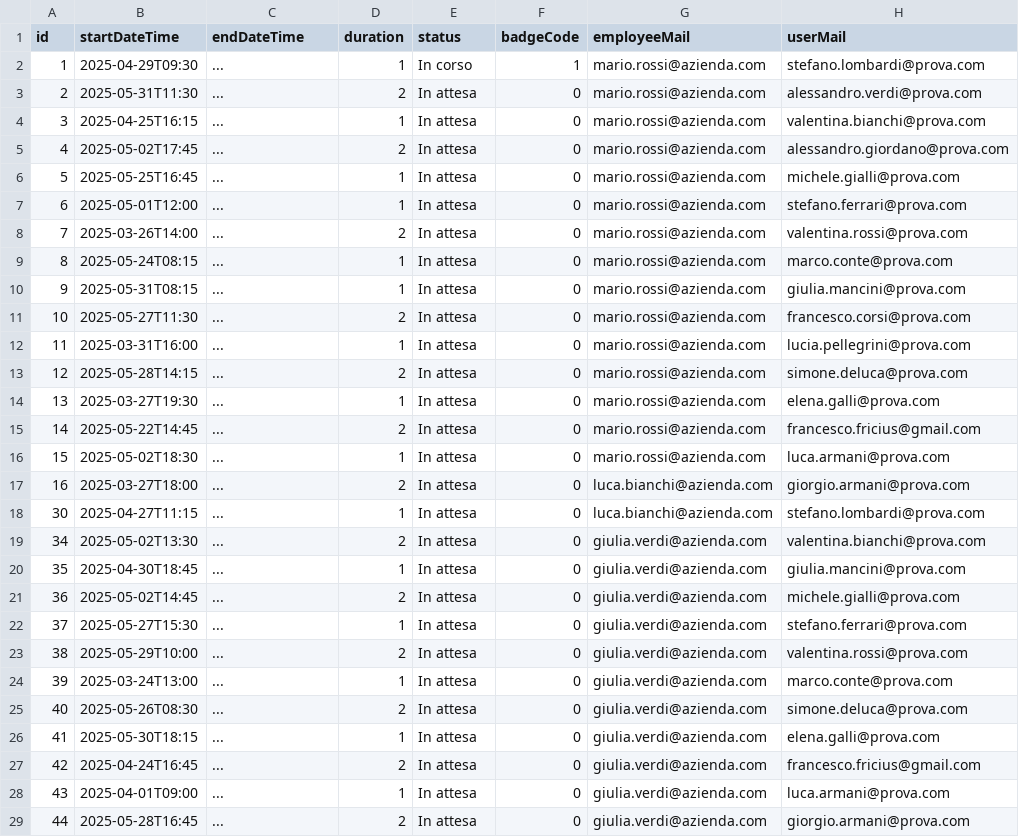
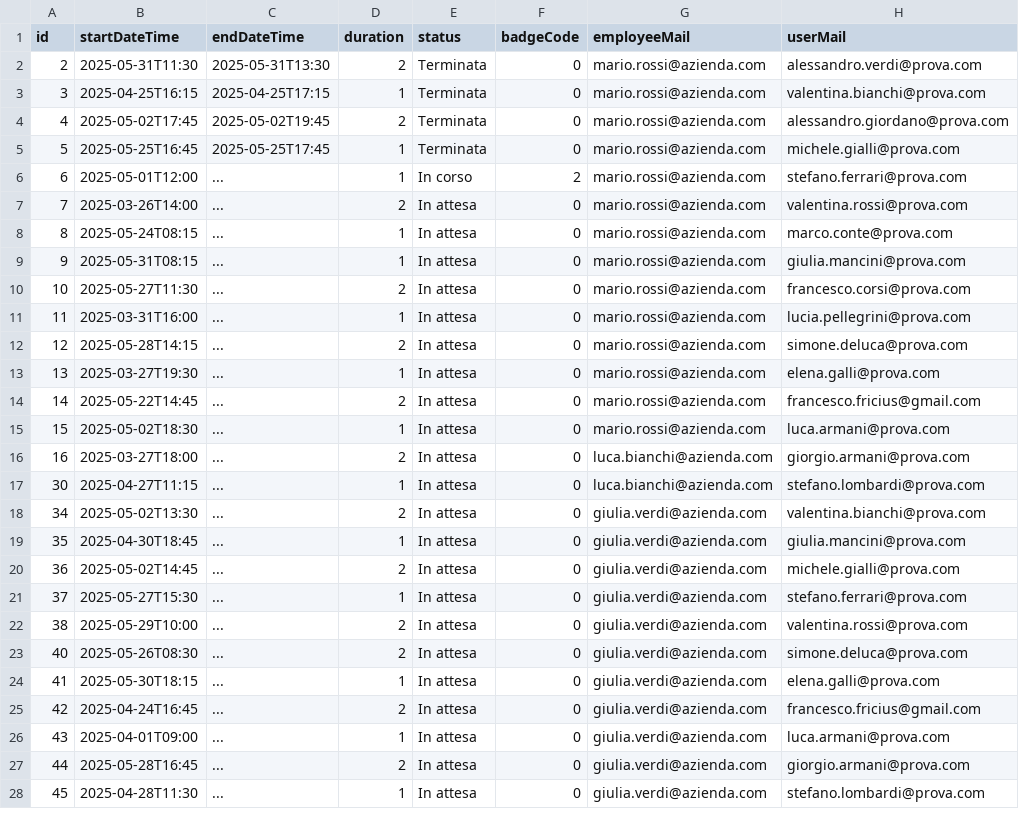
Before and after one commit to sofiapalme/InfoDrive---Gruppo-4, a CSV file: files/tours.csv, drawn as a sheet; only a part is shown; the shorter side is filled out with more unchanged rows.

```diff
--- a/files/tours.csv
+++ b/files/tours.csv
@@ -1,8 +1,7 @@
 id;startDateTime;endDateTime;duration;status;badgeCode;employeeMail;userMail
-1;2025-04-29T09:30;...;1;In corso;1;mario.rossi@azienda.com;stefano.lombardi@prova.com;
-2;2025-05-31T11:30;...;2;In attesa;0;mario.rossi@azienda.com;alessandro.verdi@prova.com;
-3;2025-04-25T16:15;...;1;In attesa;0;mario.rossi@azienda.com;valentina.bianchi@prova.com;
-4;2025-05-02T17:45;...;2;In attesa;0;mario.rossi@azienda.com;alessandro.giordano@prova.com
-5;2025-05-25T16:45;...;1;In attesa;0;mario.rossi@azienda.com;michele.gialli@prova.com
-6;2025-05-01T12:00;...;1;In attesa;0;mario.rossi@azienda.com;stefano.ferrari@prova.com
+2;2025-05-31T11:30;2025-05-31T13:30;2;Terminata;0;mario.rossi@azienda.com;alessandro.verdi@prova.com;
+3;2025-04-25T16:15;2025-04-25T17:15;1;Terminata;0;mario.rossi@azienda.com;valentina.bianchi@prova.com;
+4;2025-05-02T17:45;2025-05-02T19:45;2;Terminata;0;mario.rossi@azienda.com;alessandro.giordano@prova.com;
+5;2025-05-25T16:45;2025-05-25T17:45;1;Terminata;0;mario.rossi@azienda.com;michele.gialli@prova.com;
+6;2025-05-01T12:00;...;1;In corso;2;mario.rossi@azienda.com;stefano.ferrari@prova.com;
 7;2025-03-26T14:00;...;2;In attesa;0;mario.rossi@azienda.com;valentina.rossi@prova.com
@@ -23,3 +22,2 @@ id;startDateTime;endDateTime;duration;status;badgeCode;employeeMail;userMail
 38;2025-05-29T10:00;...;2;In attesa;0;giulia.verdi@azienda.com;valentina.rossi@prova.com
-39;2025-03-24T13:00;...;1;In attesa;0;giulia.verdi@azienda.com;marco.conte@prova.com
 40;2025-05-26T08:30;...;2;In attesa;0;giulia.verdi@azienda.com;simone.deluca@prova.com
```
Also changed, not shown: 4 other files.
